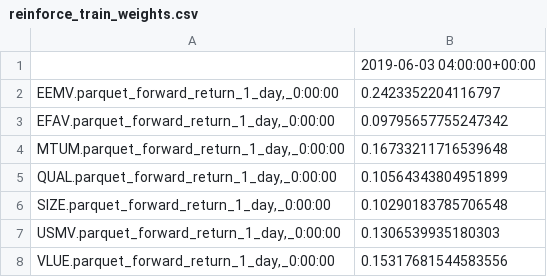
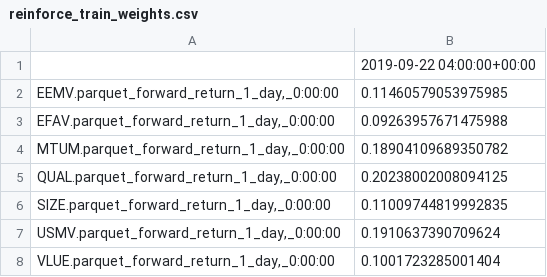
Before and after one commit to jose-alatorre-harvard/capstone, a CSV file: temp_persisted_data/reinforce_train_weights.csv, drawn as a sheet.

```diff
--- a/temp_persisted_data/reinforce_train_weights.csv
+++ b/temp_persisted_data/reinforce_train_weights.csv
@@ -1,8 +1,8 @@
-,2019-06-03 04:00:00+00:00
-"EEMV.parquet_forward_return_1_day,_0:00:00",0.2423352204116797
-"EFAV.parquet_forward_return_1_day,_0:00:00",0.09795657755247342
-"MTUM.parquet_forward_return_1_day,_0:00:00",0.16733211716539648
-"QUAL.parquet_forward_return_1_day,_0:00:00",0.10564343804951899
-"SIZE.parquet_forward_return_1_day,_0:00:00",0.10290183785706548
-"USMV.parquet_forward_return_1_day,_0:00:00",0.1306539935180303
-"VLUE.parquet_forward_return_1_day,_0:00:00",0.15317681544583556
+,2019-09-22 04:00:00+00:00
+"EEMV.parquet_forward_return_1_day,_0:00:00",0.11460579053975985
+"EFAV.parquet_forward_return_1_day,_0:00:00",0.09263957671475988
+"MTUM.parquet_forward_return_1_day,_0:00:00",0.18904109689350782
+"QUAL.parquet_forward_return_1_day,_0:00:00",0.20238002008094125
+"SIZE.parquet_forward_return_1_day,_0:00:00",0.11009744819992835
+"USMV.parquet_forward_return_1_day,_0:00:00",0.1910637390709624
+"VLUE.parquet_forward_return_1_day,_0:00:00",0.1001723285001404
```
Also changed, not shown: temp_persisted_data/actor_critic_no_trace_train_weights.csv, temp_persisted_data/actor_critic_trace_train_weights.csv, 45 other files.
